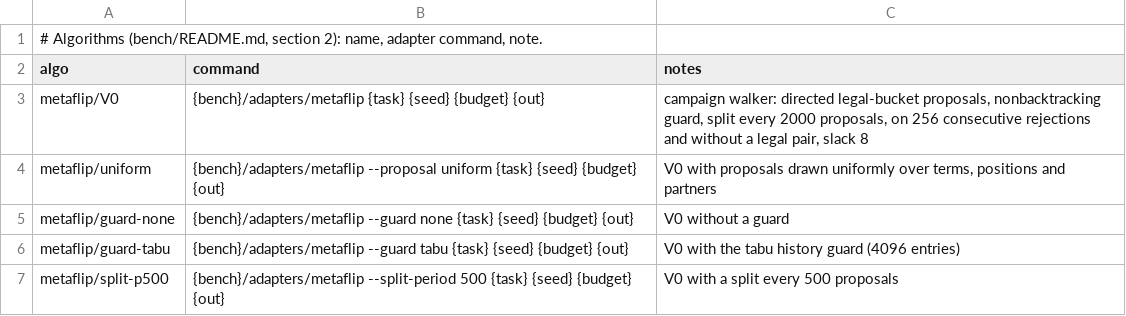
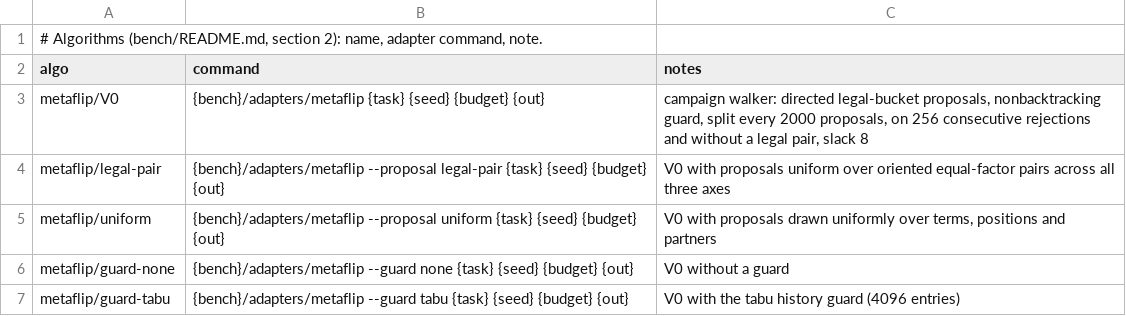
Before and after one commit to tungsten-lang/tungsten, a TSV file: bits/tungsten-metaflip/bench/algos.tsv, drawn as a sheet; only a part is shown; the shorter side is filled out with more unchanged rows.

Commit message:
MetaFlip: protect benchmark results and evaluate legal-pair sampling

```diff
--- a/bits/tungsten-metaflip/bench/algos.tsv
+++ b/bits/tungsten-metaflip/bench/algos.tsv
@@ -3,2 +3,3 @@ algo	command	notes
 metaflip/V0	{bench}/adapters/metaflip {task} {seed} {budget} {out}	campaign walker: directed legal-bucket proposals, nonbacktracking guard, split every 2000 proposals, on 256 consecutive rejections and without a legal pair, slack 8
+metaflip/legal-pair	{bench}/adapters/metaflip --proposal legal-pair {task} {seed} {budget} {out}	V0 with proposals uniform over oriented equal-factor pairs across all three axes
 metaflip/uniform	{bench}/adapters/metaflip --proposal uniform {task} {seed} {budget} {out}	V0 with proposals drawn uniformly over terms, positions and partners
```
Also changed, not shown: bits/tungsten-metaflip/lib/metaflip/manifests/runtime-sources.tsv, 10 other files.
